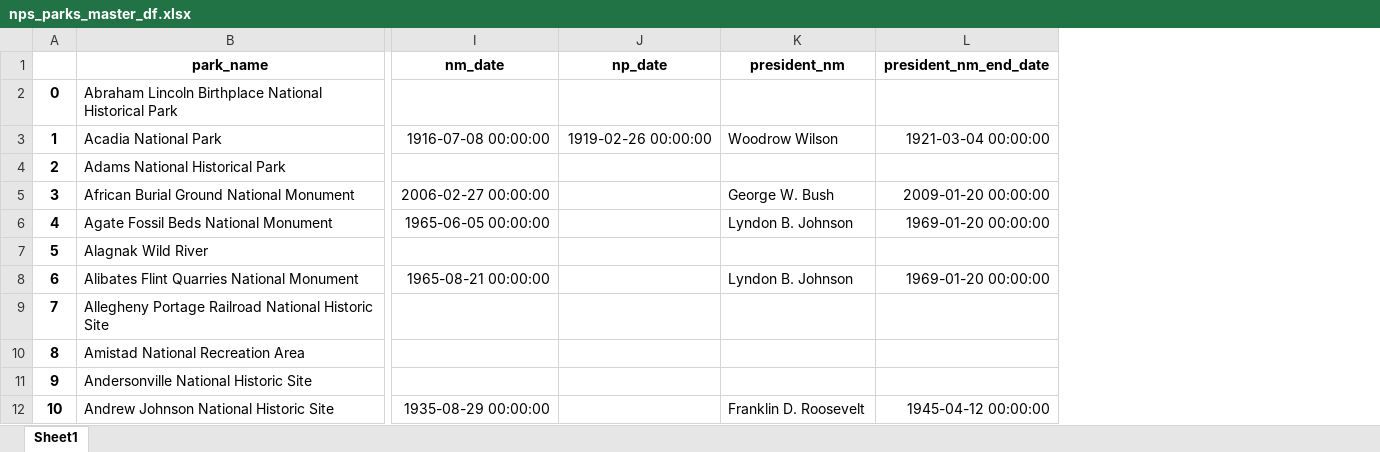
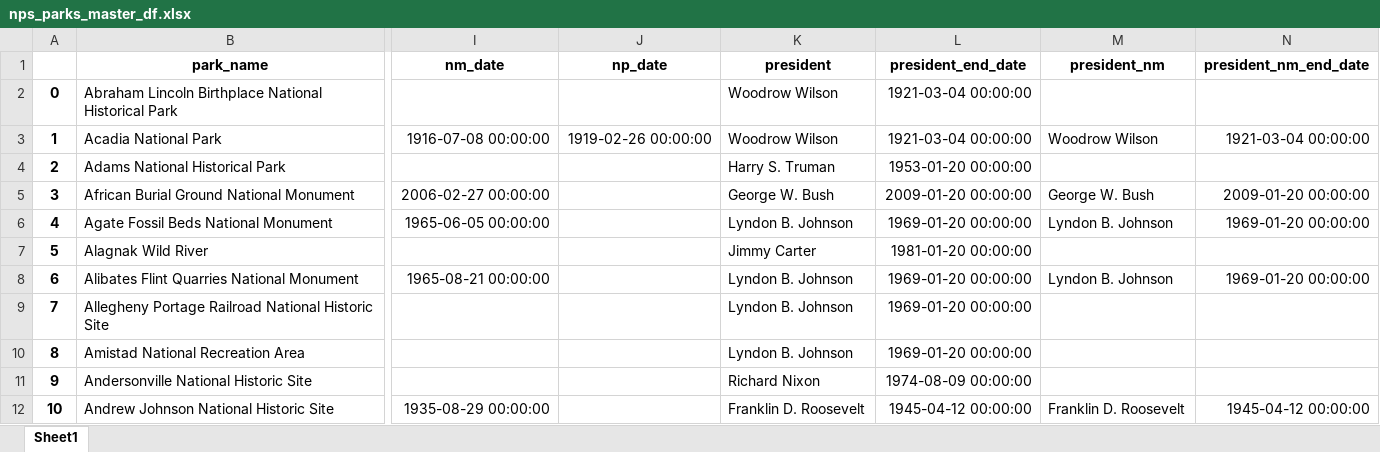
Before and after one commit to goodmorningdata/nps, an Excel workbook: nps_parks_master_df.xlsx, sheet Sheet1, drawn as a sheet; only a part is shown, gaps mark what is left out; values as stored, in another font and other column widths than the file's, no borders; the diff names each change by its address in the sheet, - before the commit and + after, or states it on an @@ line.

Commit message:
Add column for president at time of park creation and president term end date.

```diff
--- a/nps_parks_master_df.xlsx (sheet Sheet1)
+++ b/nps_parks_master_df.xlsx (sheet Sheet1)
+column K, rows 1-12: president | Woodrow Wilson | Woodrow Wilson | Harry S. Truman | George W. Bush | Lyndon B. Johnson | Jimmy Carter | Lyndon B. Johnson | Lyndon B. Johnson | Lyndon B. Johnson | Richard Nixon | Franklin D. Roosevelt
+column L, rows 1-12: president_end_date | 1921-03-04 00:00:00 | 1921-03-04 00:00:00 | 1953-01-20 00:00:00 | 2009-01-20 00:00:00 | 1969-01-20 00:00:00 | 1981-01-20 00:00:00 | 1969-01-20 00:00:00 | 1969-01-20 00:00:00 | 1969-01-20 00:00:00 | 1974-08-09 00:00:00 | 1945-04-12 00:00:00
```
Also changed, not shown: 1 other file.
